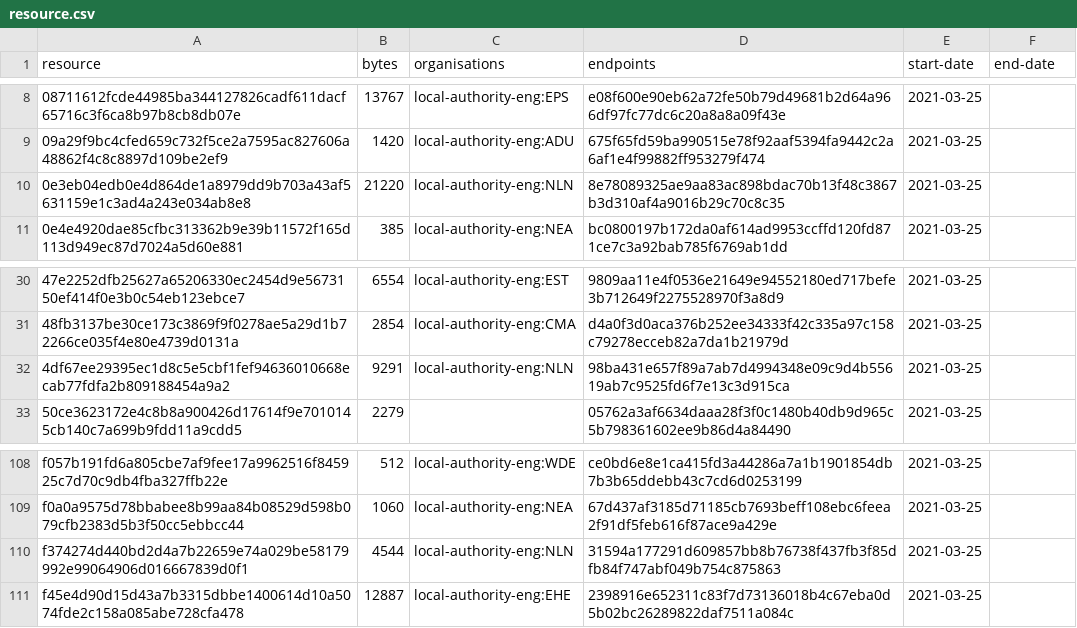
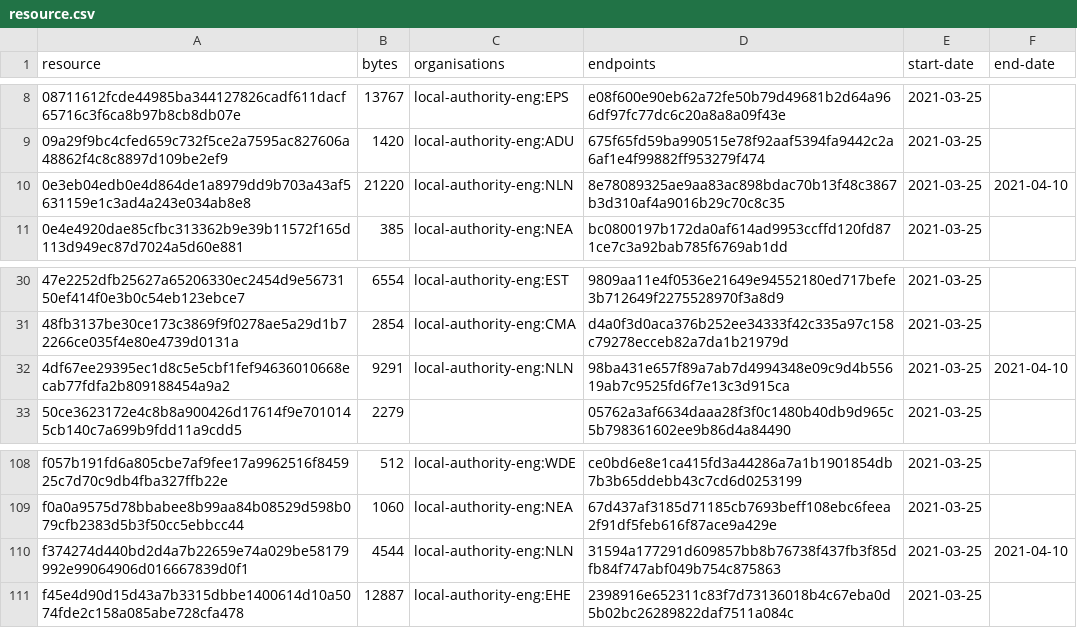
Before and after one commit to digital-land/developer-contributions-collection, a CSV file: collection/resource.csv, drawn as a sheet; only a part is shown, gaps mark what is left out.

Commit message:
Collection 2021-04-11

```diff
--- a/collection/resource.csv
+++ b/collection/resource.csv
@@ -9,3 +9,3 @@ resource,bytes,organisations,endpoints,start-date,end-date
 09a29f9bc4cfed659c732f5ce2a7595ac827606a48862f4c8c8897d109be2ef9,1420,local-authority-eng:ADU,675f65fd59ba990515e78f92aaf5394fa9442c2a6af1e4f99882ff953279f474,2021-03-25,
-0e3eb04edb0e4d864de1a8979dd9b703a43af5631159e1c3ad4a243e034ab8e8,21220,local-authority-eng:NLN,8e78089325ae9aa83ac898bdac70b13f48c3867b3d310af4a9016b29c70c8c35,2021-03-25,
+0e3eb04edb0e4d864de1a8979dd9b703a43af5631159e1c3ad4a243e034ab8e8,21220,local-authority-eng:NLN,8e78089325ae9aa83ac898bdac70b13f48c3867b3d310af4a9016b29c70c8c35,2021-03-25,2021-04-10
 0e4e4920dae85cfbc313362b9e39b11572f165d113d949ec87d7024a5d60e881,385,local-authority-eng:NEA,bc0800197b172da0af614ad9953ccffd120fd871ce7c3a92bab785f6769ab1dd,2021-03-25,
@@ -31,3 +31,3 @@ resource,bytes,organisations,endpoints,start-date,end-date
 48fb3137be30ce173c3869f9f0278ae5a29d1b72266ce035f4e80e4739d0131a,2854,local-authority-eng:CMA,d4a0f3d0aca376b252ee34333f42c335a97c158c79278ecceb82a7da1b21979d,2021-03-25,
-4df67ee29395ec1d8c5e5cbf1fef94636010668ecab77fdfa2b809188454a9a2,9291,local-authority-eng:NLN,98ba431e657f89a7ab7d4994348e09c9d4b55619ab7c9525fd6f7e13c3d915ca,2021-03-25,
+4df67ee29395ec1d8c5e5cbf1fef94636010668ecab77fdfa2b809188454a9a2,9291,local-authority-eng:NLN,98ba431e657f89a7ab7d4994348e09c9d4b55619ab7c9525fd6f7e13c3d915ca,2021-03-25,2021-04-10
 50ce3623172e4c8b8a900426d17614f9e7010145cb140c7a699b9fdd11a9cdd5,2279,,05762a3af6634daaa28f3f0c1480b40db9d965c5b798361602ee9b86d4a84490,2021-03-25,
@@ -109,3 +109,3 @@ f057b191fd6a805cbe7af9fee17a9962516f845925c7d70c9db4fba327ffb22e,512,local-autho
 f0a0a9575d78bbabee8b99aa84b08529d598b079cfb2383d5b3f50cc5ebbcc44,1060,local-authority-eng:NEA,67d437af3185d71185cb7693beff108ebc6feea2f91df5feb616f87ace9a429e,2021-03-25,
-f374274d440bd2d4a7b22659e74a029be58179992e99064906d016667839d0f1,4544,local-authority-eng:NLN,31594a177291d609857bb8b76738f437fb3f85dfb84f747abf049b754c875863,2021-03-25,
+f374274d440bd2d4a7b22659e74a029be58179992e99064906d016667839d0f1,4544,local-authority-eng:NLN,31594a177291d609857bb8b76738f437fb3f85dfb84f747abf049b754c875863,2021-03-25,2021-04-10
 f45e4d90d15d43a7b3315dbbe1400614d10a5074fde2c158a085abe728cfa478,12887,local-authority-eng:EHE,2398916e652311c83f7d73136018b4c67eba0d5b02bc26289822daf7511a084c,2021-03-25,
```
Also changed, not shown: 1 other file.
